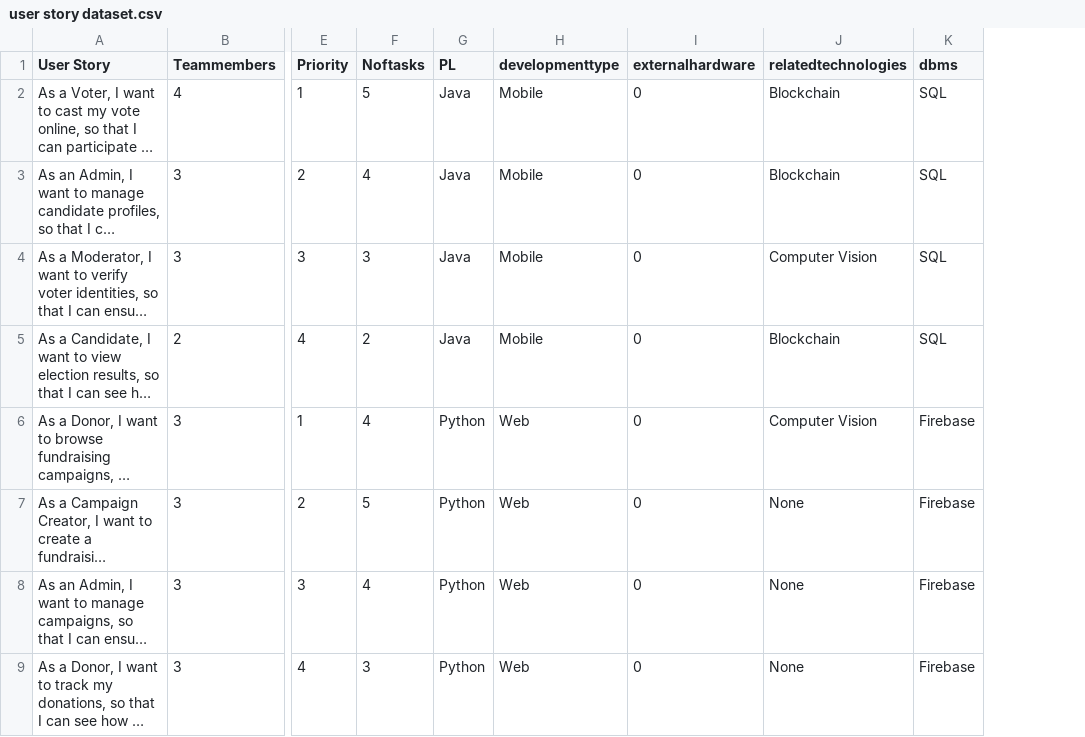
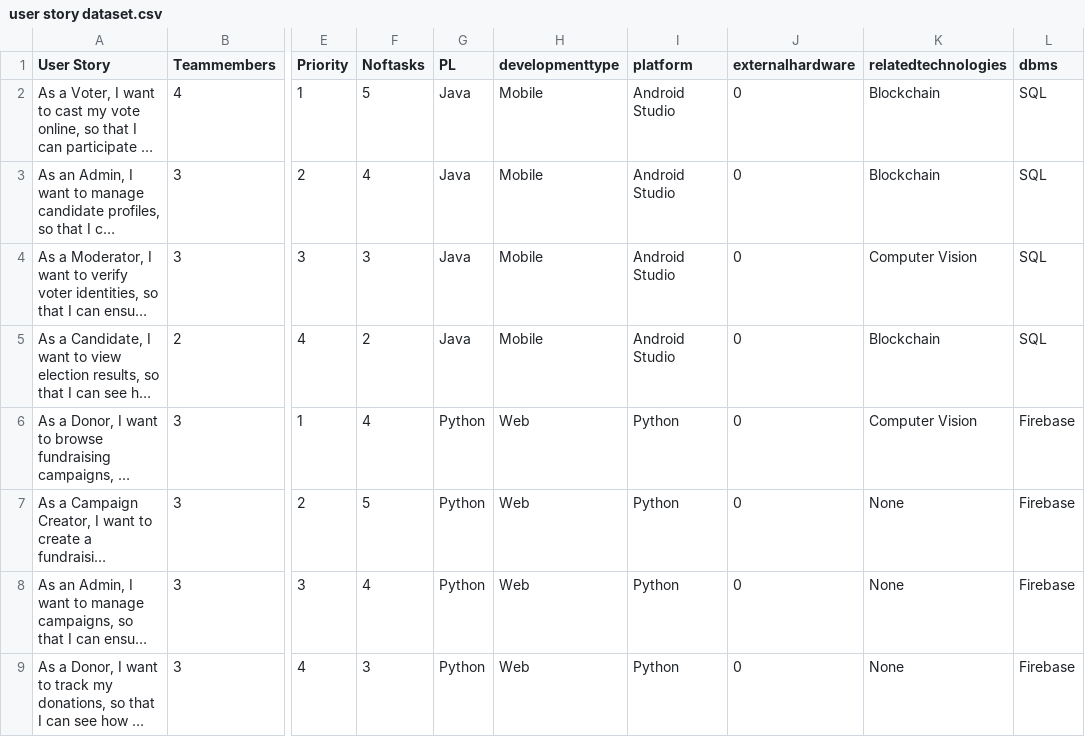
Before and after one commit to Rehan4124/Rehan, a CSV file: user story dataset.csv, drawn as a sheet; only a part is shown, gaps mark what is left out; long unchanged cells end in …; the diff names each change by its address in the sheet, - before the commit and + after, or states it on an @@ line.

Commit message:
Add files via upload

```diff
--- a/user story dataset.csv
+++ b/user story dataset.csv
+column I (platform), rows 2-9: Android Studio | Android Studio | Android Studio | Android Studio | Python | Python | Python | Python
```
